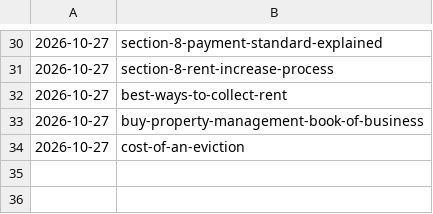
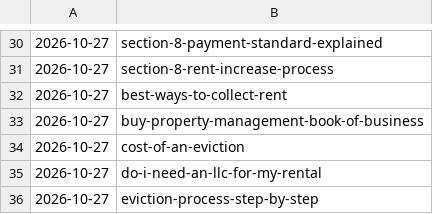
Before and after one commit to citata-ai/united, a TSV file: business/marketing/content-plan/publish-log.tsv, drawn as a sheet; only a part is shown, gaps mark what is left out; the diff names each change by its address in the sheet, - before the commit and + after, or states it on an @@ line.

Commit message:
library: publish 2 (do-i-need-an-llc-for-my-rental,eviction-process-step-by-step)

```diff
--- a/business/marketing/content-plan/publish-log.tsv
+++ b/business/marketing/content-plan/publish-log.tsv
+row 35: 2026-10-27 | do-i-need-an-llc-for-my-rental
+row 36: 2026-10-27 | eviction-process-step-by-step
```
Also changed, not shown: 2 other files.
